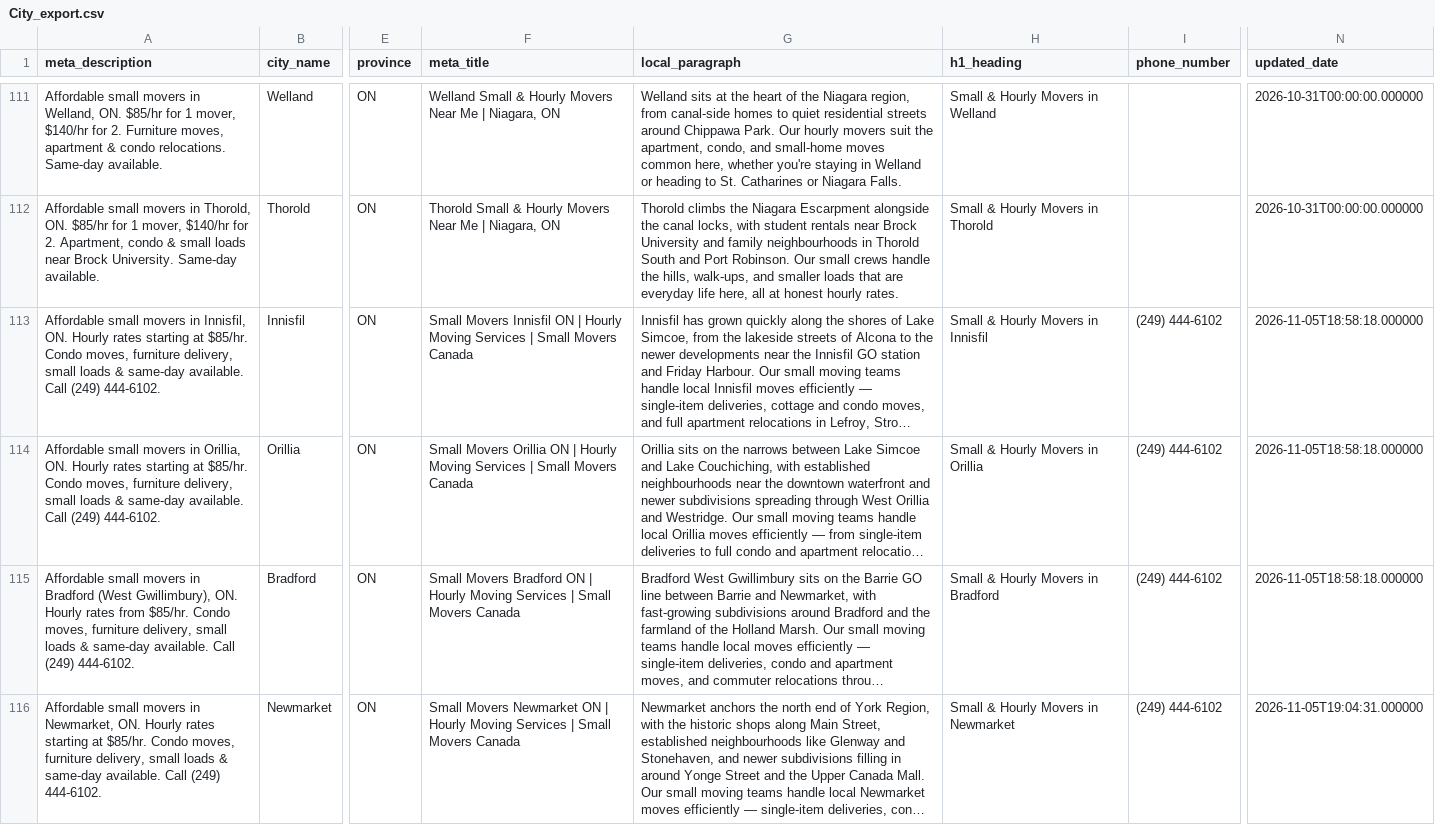
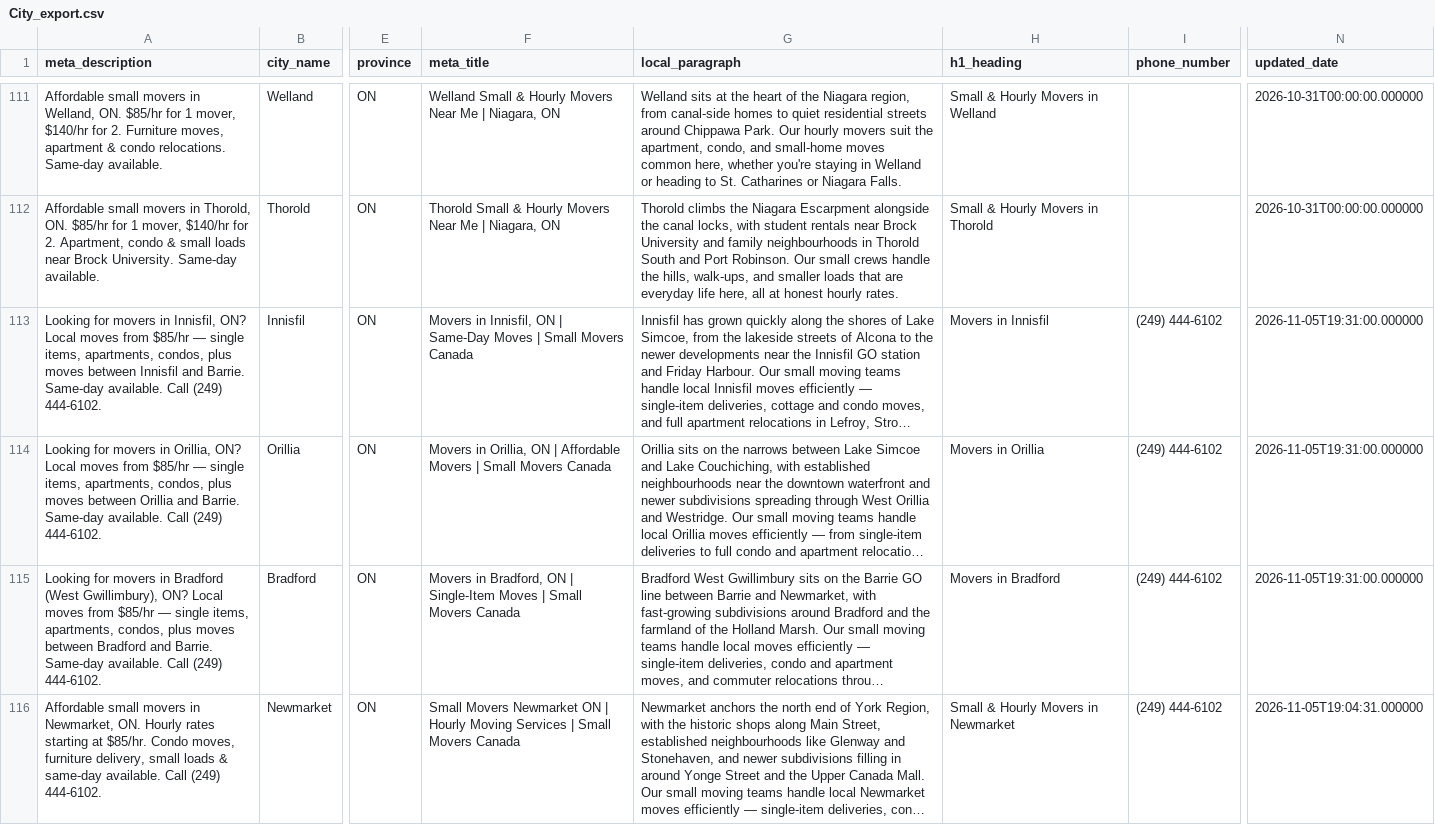
Before and after one commit to smallmoverscanada/small-movers-canada, a CSV file: build/City_export.csv, drawn as a sheet; only a part is shown, gaps mark what is left out; long unchanged cells end in …; the diff covers the shown part only; the diff names each change by its address in the sheet, - before the commit and + after, or states it on an @@ line.

Commit message:
SEO Page Title Changes

```diff
--- a/build/City_export.csv
+++ b/build/City_export.csv
-A113 (meta_description): Affordable small movers in Innisfil, ON. Hourly rates starting at $85/hr. Condo moves, furniture delivery, small loads & same-day available. Call…
+A113 (meta_description): Looking for movers in Innisfil, ON? Local moves from $85/hr — single items, apartments, condos, plus moves between Innisfil and Barrie. Same-day available. Call…
-F113 (meta_title): Small Movers Innisfil ON | Hourly Moving Services | Small…
+F113 (meta_title): Movers in Innisfil, ON | Same-Day Moves | Small…
-H113 (h1_heading): Small & Hourly Movers in Innisfil
+H113 (h1_heading): Movers in Innisfil
-N113:N115 (updated_date): 2026-11-05T18:58:18.000000
+N113:N115 (updated_date): 2026-11-05T19:31:00.000000
-A114 (meta_description): Affordable small movers in Orillia, ON. Hourly rates starting at $85/hr. Condo moves, furniture delivery, small loads & same-day available. Call…
+A114 (meta_description): Looking for movers in Orillia, ON? Local moves from $85/hr — single items, apartments, condos, plus moves between Orillia and Barrie. Same-day available. Call…
-F114 (meta_title): Small Movers Orillia ON | Hourly Moving Services | Small…
+F114 (meta_title): Movers in Orillia, ON | Affordable Movers | Small…
-H114 (h1_heading): Small & Hourly Movers in Orillia
+H114 (h1_heading): Movers in Orillia
-A115 (meta_description): Affordable small movers in Bradford (West Gwillimbury), ON. Hourly rates from $85/hr. Condo moves, furniture delivery, small loads & same-day available. Call…
+A115 (meta_description): Looking for movers in Bradford (West Gwillimbury), ON? Local moves from $85/hr — single items, apartments, condos, plus moves between Bradford and Barrie. Same-day available. Call…
-F115 (meta_title): Small Movers Bradford ON | Hourly Moving Services | Small…
+F115 (meta_title): Movers in Bradford, ON | Single-Item Moves | Small…
-H115 (h1_heading): Small & Hourly Movers in Bradford
+H115 (h1_heading): Movers in Bradford
```
Also changed, not shown: 2 added rows and 12 edited cells elsewhere in this file, 15 other files.
